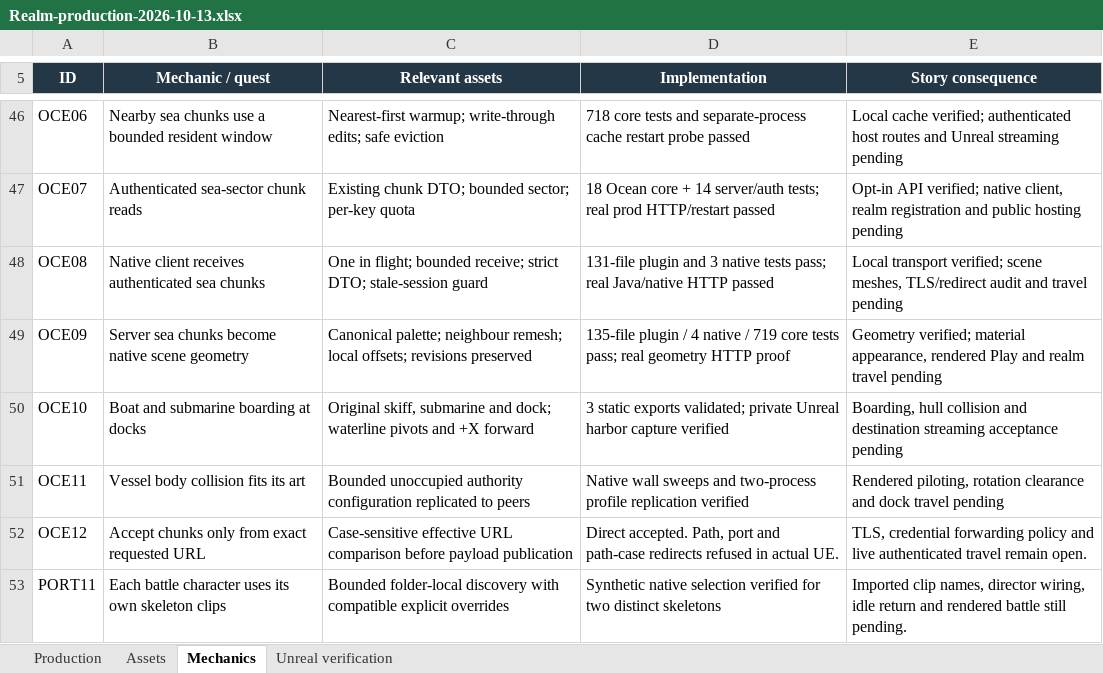
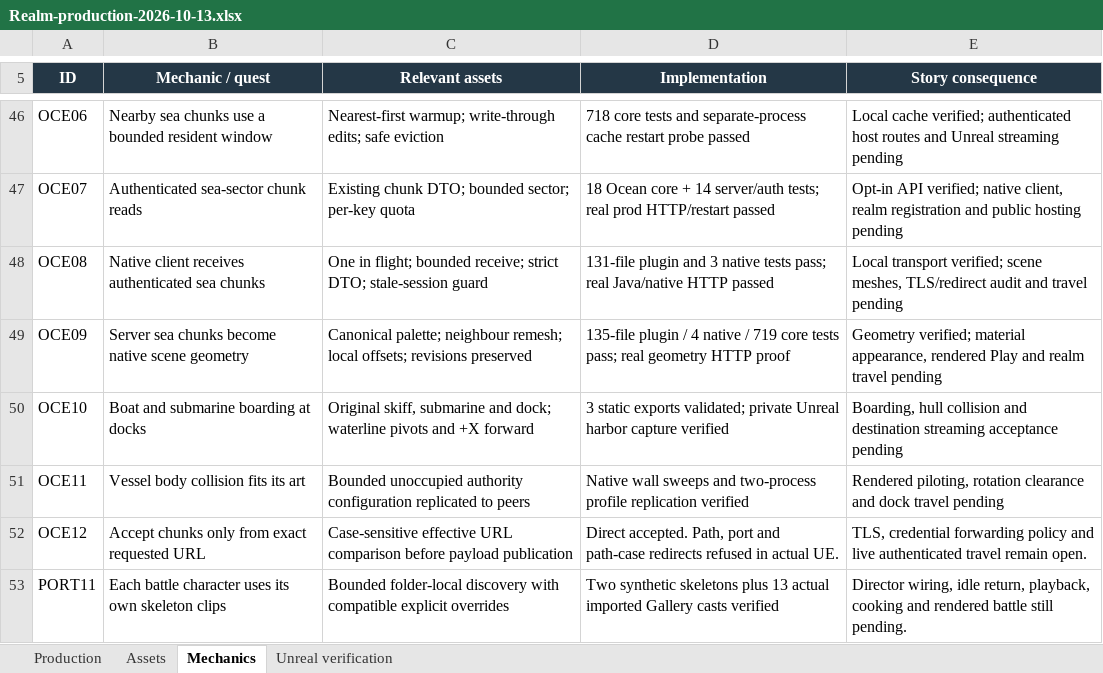
Before and after one commit to RicheyWorks/Daedalus2, an Excel workbook: docs/production/Realm-production-2026-10-13.xlsx, sheet Mechanics, drawn as a sheet; only a part is shown, gaps mark what is left out; values as stored, in another font and other column widths than the file's, no borders; the diff names each change by its address in the sheet, - before the commit and + after, or states it on an @@ line.

Commit message:
test(battle): prove all thirteen actual imported Gallery clip bindings

```diff
--- a/docs/production/Realm-production-2026-10-13.xlsx (sheet Mechanics)
+++ b/docs/production/Realm-production-2026-10-13.xlsx (sheet Mechanics)
-D53 (Implementation): Synthetic native selection verified for two distinct skeletons
+D53 (Implementation): Two synthetic skeletons plus 13 actual imported Gallery casts verified
-E53 (Story consequence): Imported clip names, director wiring, idle return and rendered…
+E53 (Story consequence): Director wiring, idle return, playback, cooking and rendered…
```
Also changed, not shown: sheet Unreal verification, formulas that keep their value, 7 other files.
